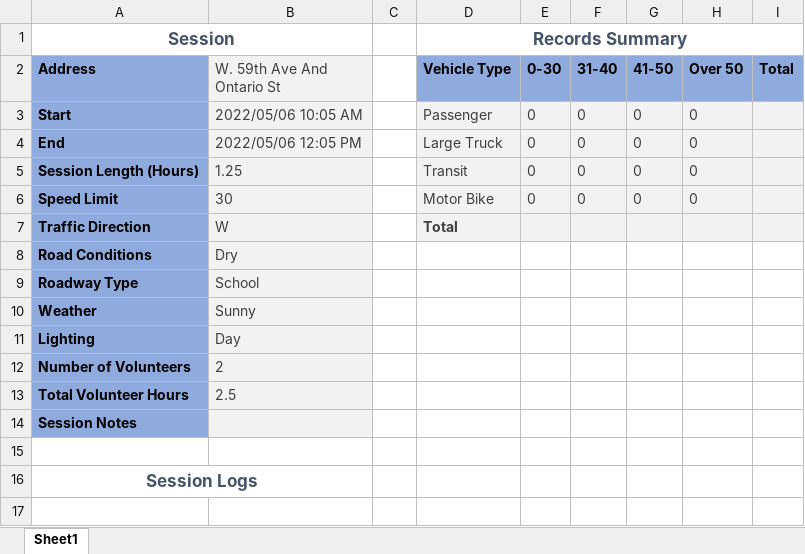
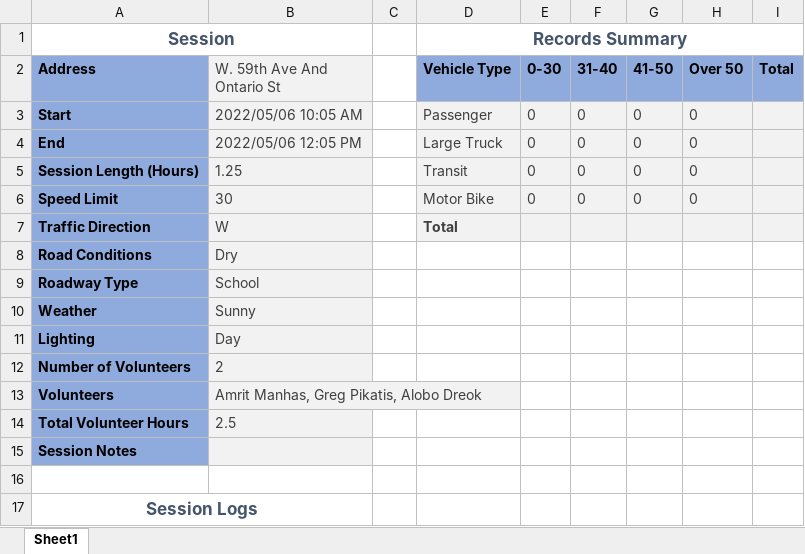
Before and after one commit to RADeveloping/SpeedWatchApp, an Excel workbook: lib/assets/templates/template.xlsx, sheet Sheet1, drawn as a sheet; values as stored, in another font and other column widths than the file's, no borders; the diff names each change by its address in the sheet, - before the commit and + after, or states it on an @@ line.

```diff
--- a/lib/assets/templates/template.xlsx (sheet Sheet1)
+++ b/lib/assets/templates/template.xlsx (sheet Sheet1)
+row 13: Volunteers | Amrit Manhas, Greg Pikatis, Alobo Dreok
```
Also changed, not shown: 1 other file.
